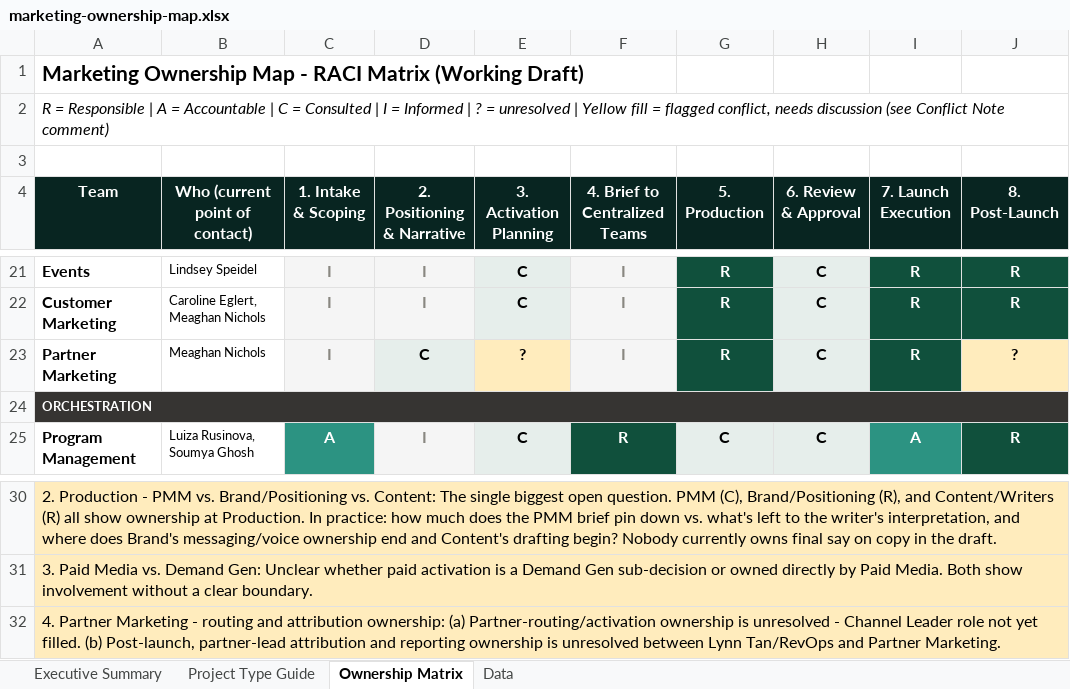
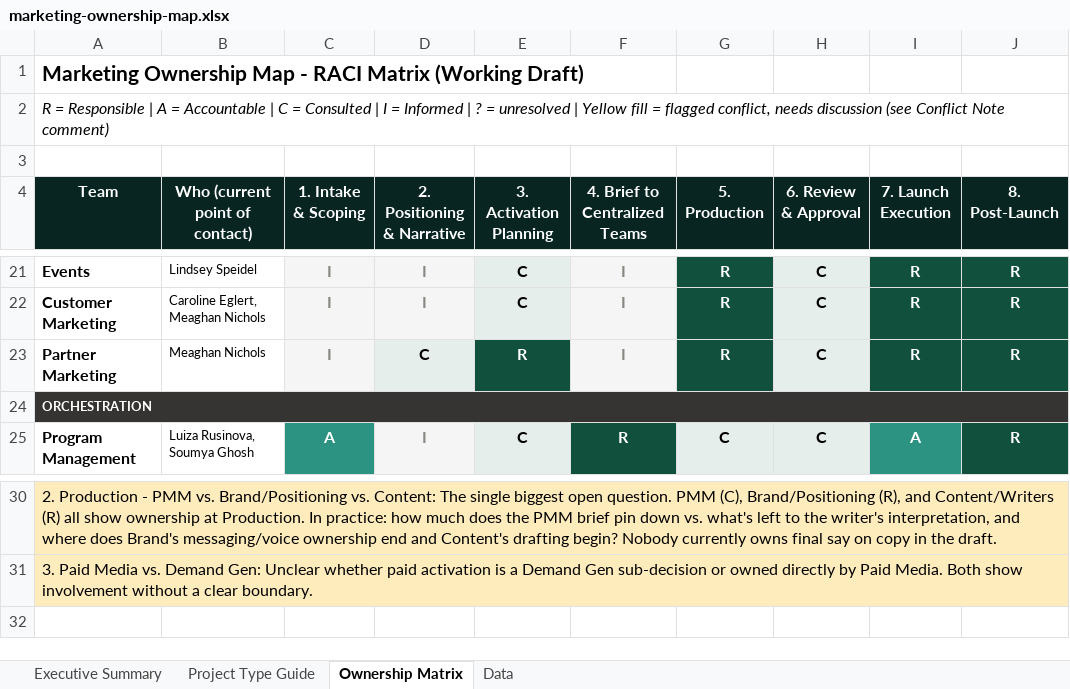
Before and after one commit to lrusinova/qb-marketing-report, an Excel workbook: marketing-ownership-map.xlsx, sheet Ownership Matrix, drawn as a sheet; only a part is shown, gaps mark what is left out; values as stored, in another font and other column widths than the file's, no borders; the diff names each change by its address in the sheet, - before the commit and + after, or states it on an @@ line.

Commit message:
Resolve Partner Marketing conflict: Meaghan Nichols named Channel Leader
- Activation Planning and Post-Launch cells changed from ? to R
- Removed the now-resolved conflict from the Open Conflicts panel and
  Executive Summary (4 -> 3 open conflicts)
- Updated Executive Summary charts: Partner Marketing now has the
  highest R-count (4) of any team; Activation Planning and Post-Launch
  active-team counts increased by 1 each

```diff
--- a/marketing-ownership-map.xlsx (sheet Ownership Matrix)
+++ b/marketing-ownership-map.xlsx (sheet Ownership Matrix)
-E23 (3. Activation Planning): ?
+E23 (3. Activation Planning): R
@@ E23 fill: #FFECBD → #10503C, text colour: black → #FFFFFF @@
-J23 (8. Post-Launch): ?
+J23 (8. Post-Launch): R
@@ J23 fill: #FFECBD → #10503C, text colour: black → #FFFFFF @@
-row 32: 4. Partner Marketing - routing and attribution ownership: (a) Partner-routing/activation ownership is unresolved - Channel Leader role not yet filled. (b) Post-launch, partner-lead attribution and reporting ownership is unresolved between Lynn Tan/RevOps and Partner Marketing.
```
Also changed, not shown: sheet Executive Summary, sheet Data, charts or pictures.
